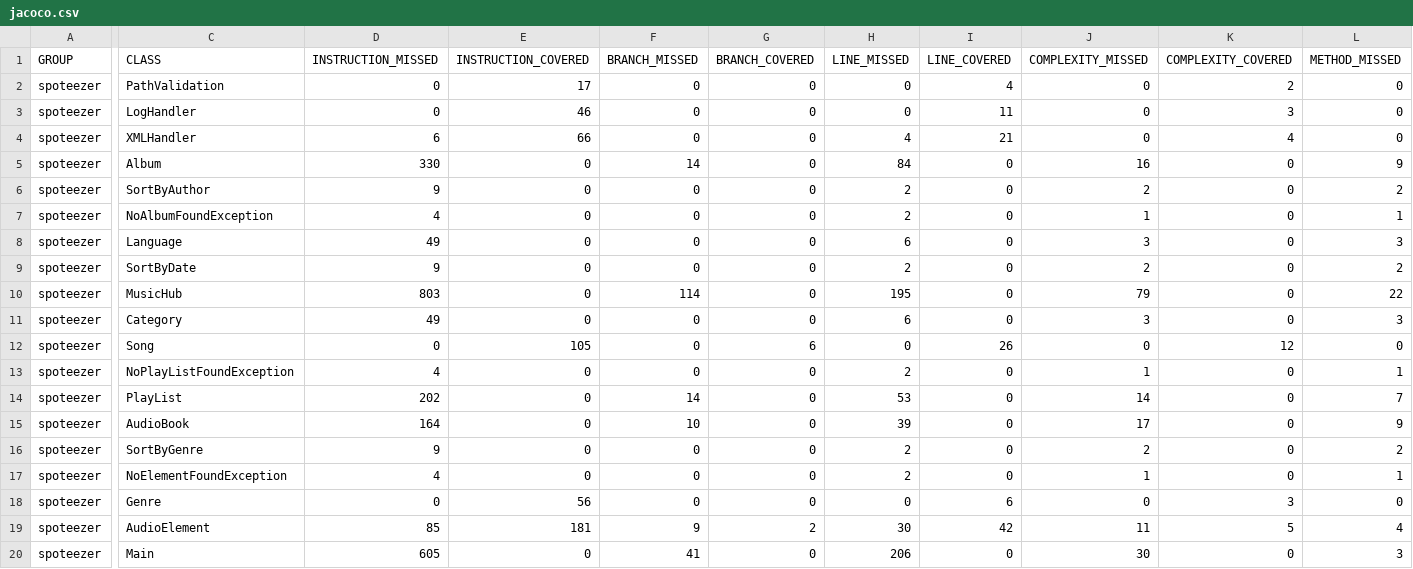
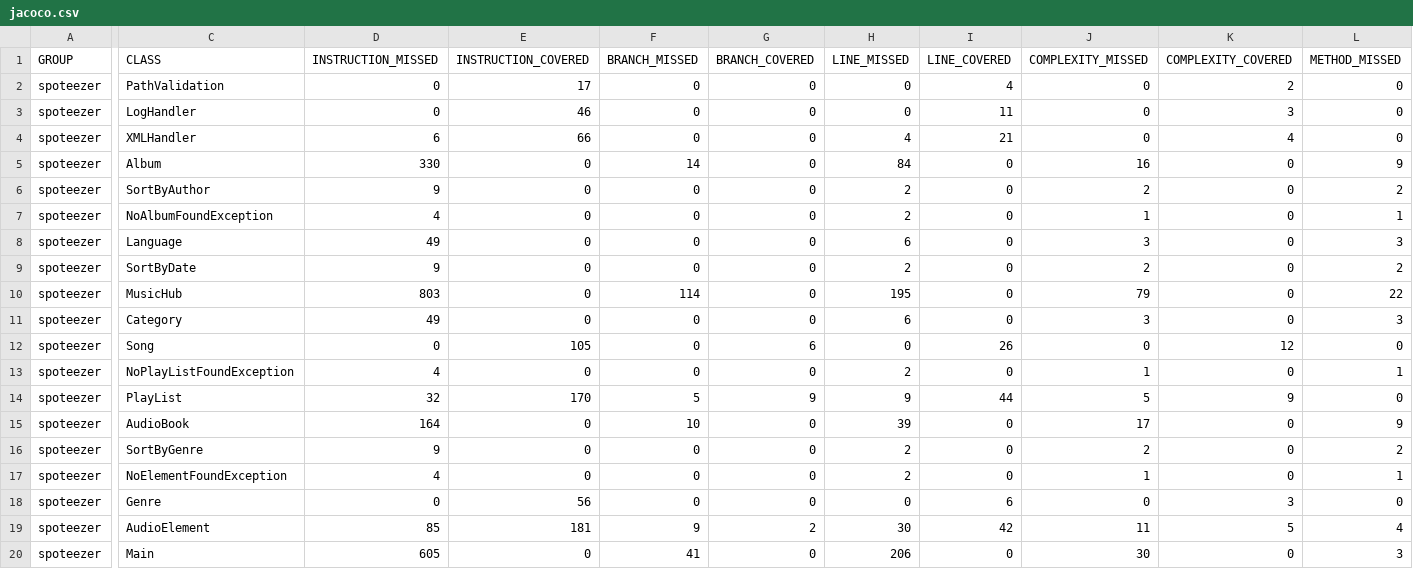
Before and after one commit to Said-Belhadj/spoteezer, a CSV file: target/site/jacoco/jacoco.csv, drawn as a sheet; only a part is shown, gaps mark what is left out; the diff covers the shown part only; the diff names each change by its address in the sheet, - before the commit and + after, or states it on an @@ line.

Commit message:
PlayList class covered at 84%.

```diff
--- a/target/site/jacoco/jacoco.csv
+++ b/target/site/jacoco/jacoco.csv
-D14 (INSTRUCTION_MISSED): 202
+D14 (INSTRUCTION_MISSED): 32
-E14 (INSTRUCTION_COVERED): 0
+E14 (INSTRUCTION_COVERED): 170
-F14 (BRANCH_MISSED): 14
+F14 (BRANCH_MISSED): 5
-G14 (BRANCH_COVERED): 0
+G14 (BRANCH_COVERED): 9
-H14 (LINE_MISSED): 53
+H14 (LINE_MISSED): 9
-I14 (LINE_COVERED): 0
+I14 (LINE_COVERED): 44
-J14 (COMPLEXITY_MISSED): 14
+J14 (COMPLEXITY_MISSED): 5
-K14 (COMPLEXITY_COVERED): 0
+K14 (COMPLEXITY_COVERED): 9
-L14 (METHOD_MISSED): 7
+L14 (METHOD_MISSED): 0
```
Also changed, not shown: 1 edited cell elsewhere in this file, 13 other files.
